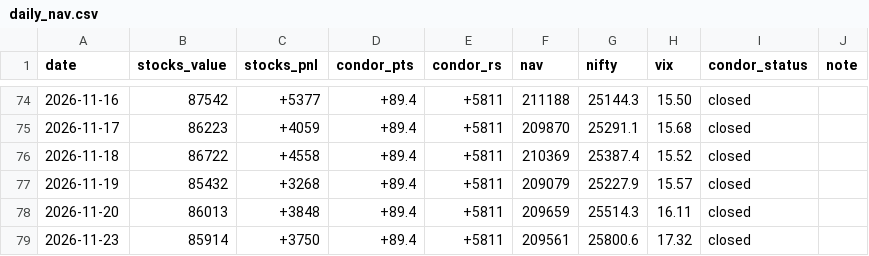
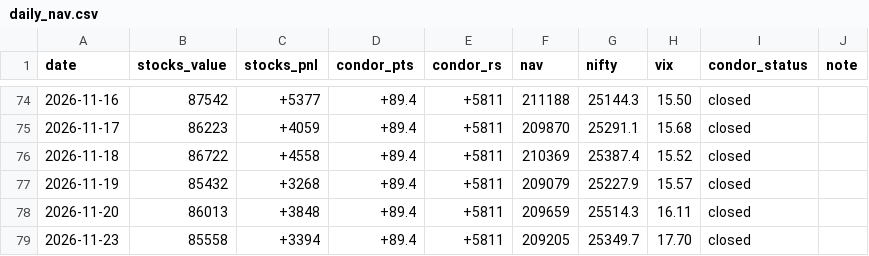
Before and after one commit to Jay2597/combined-book-paper, a CSV file: results/daily_nav.csv, drawn as a sheet; only a part is shown, gaps mark what is left out.

```diff
--- a/results/daily_nav.csv
+++ b/results/daily_nav.csv
@@ -78,2 +78,2 @@ date,stocks_value,stocks_pnl,condor_pts,condor_rs,nav,nifty,vix,condor_status,no
 2026-11-20,86013,+3848,+89.4,+5811,209659,25514.3,16.11,closed,
-2026-11-23,85914,+3750,+89.4,+5811,209561,25800.6,17.32,closed,
+2026-11-23,85558,+3394,+89.4,+5811,209205,25349.7,17.70,closed,
```
